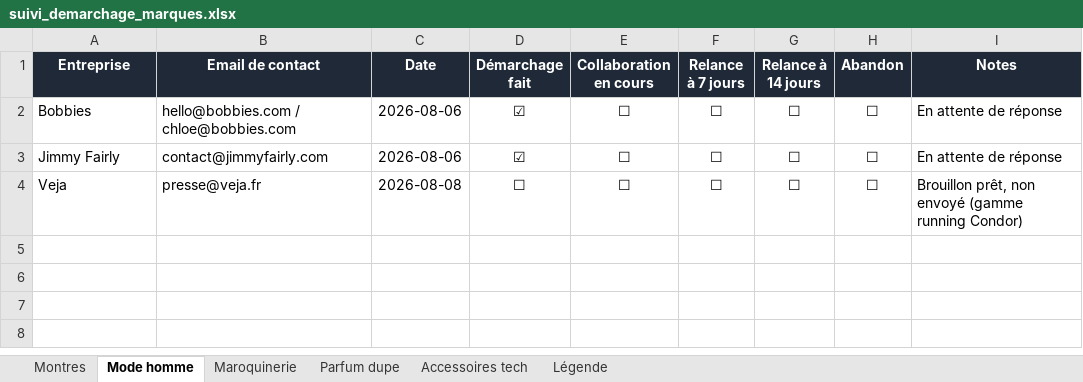
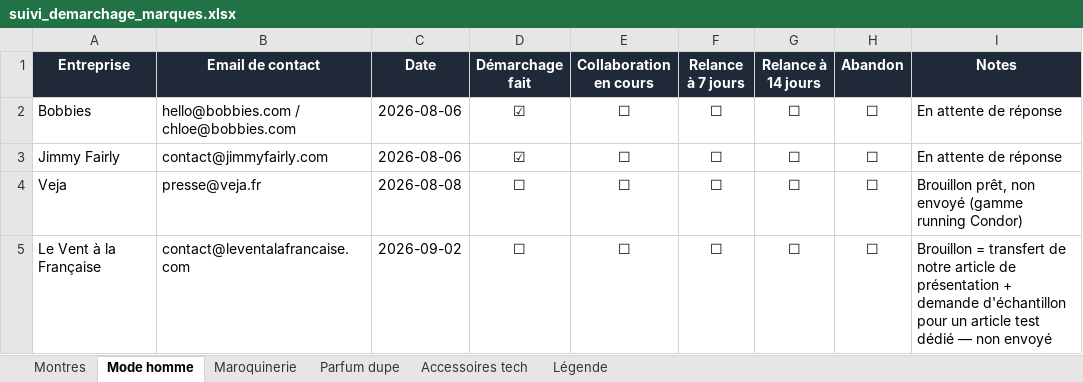
Before and after one commit to mariusmasoch-afk/les-heures-flaneuses, an Excel workbook: suivi_demarchage_marques.xlsx, sheet Mode homme, drawn as a sheet; values as stored, in another font and other column widths than the file's, no borders; the diff names each change by its address in the sheet, - before the commit and + after, or states it on an @@ line.

```diff
--- a/suivi_demarchage_marques.xlsx (sheet Mode homme)
+++ b/suivi_demarchage_marques.xlsx (sheet Mode homme)
+row 5: Le Vent à la Française | contact@leventalafrancaise.com | 2026-09-02 | ☐ | ☐ | ☐ | ☐ | ☐ | Brouillon = transfert de notre article de présentation + demande d'échantillon pour un article test dédié — non envoyé
```
Also changed, not shown: 8 other files.
